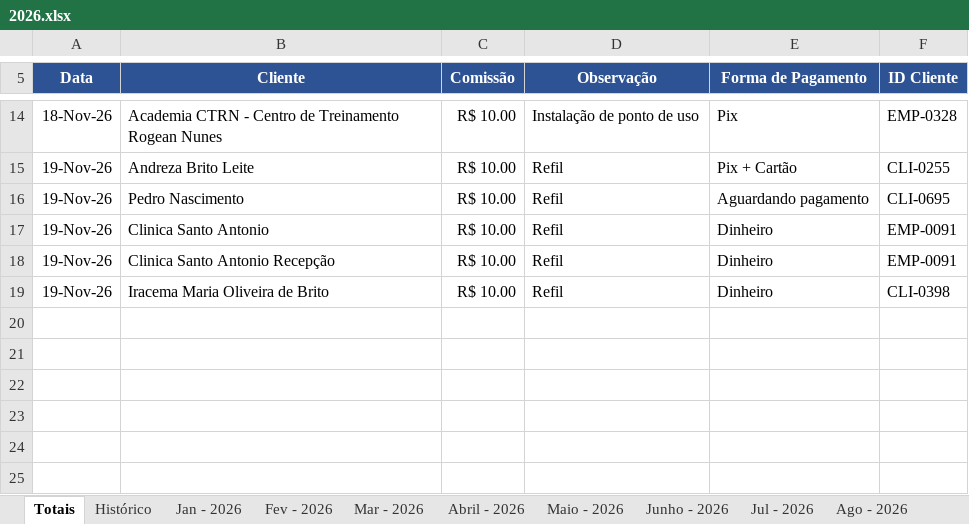
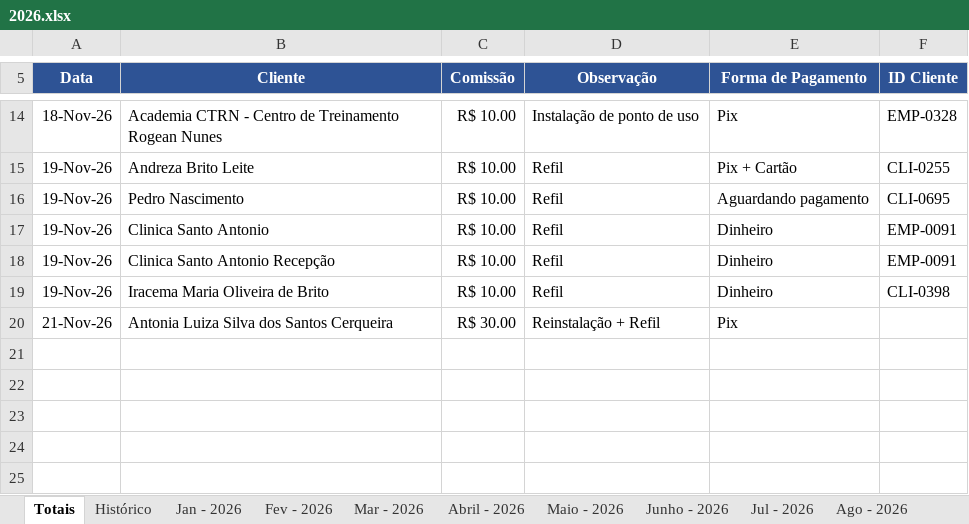
Before and after one commit to backupplanetaagua2025-hub/Comiss-es-Wiliam, an Excel workbook: 2026.xlsx, sheet Totais, drawn as a sheet; only a part is shown, gaps mark what is left out; values as stored, in another font and other column widths than the file's, no borders; table styles not drawn; the diff names each change by its address in the sheet, - before the commit and + after, or states it on an @@ line.

Commit message:
Atualizacao das comissoes - 21/11/2026 12:15

```diff
--- a/2026.xlsx (sheet Totais)
+++ b/2026.xlsx (sheet Totais)
-row 20: (empty)
+row 20: 21-Nov-26 | Antonia Luiza Silva dos Santos Cerqueira | R$ 30.00 | Reinstalação + Refil | Pix
```
